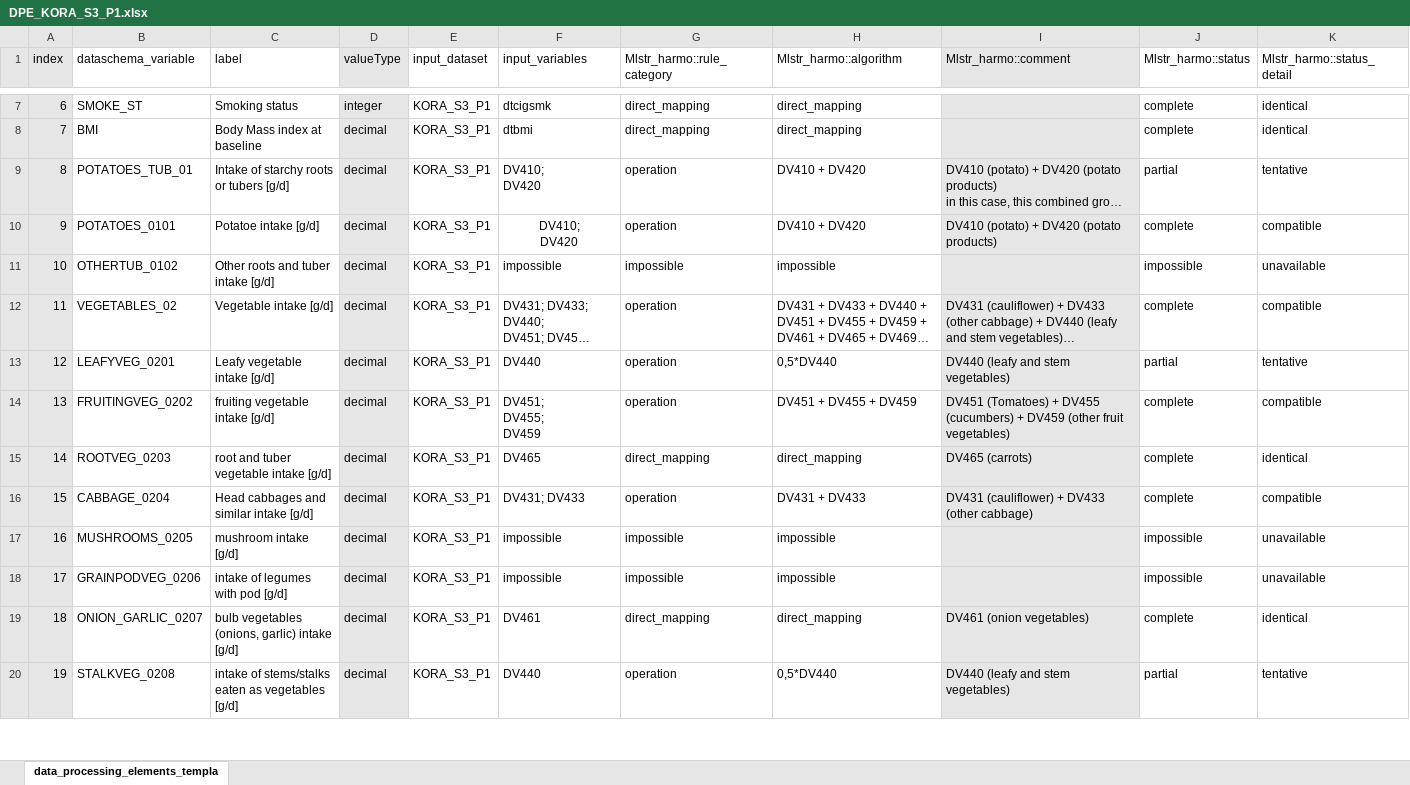
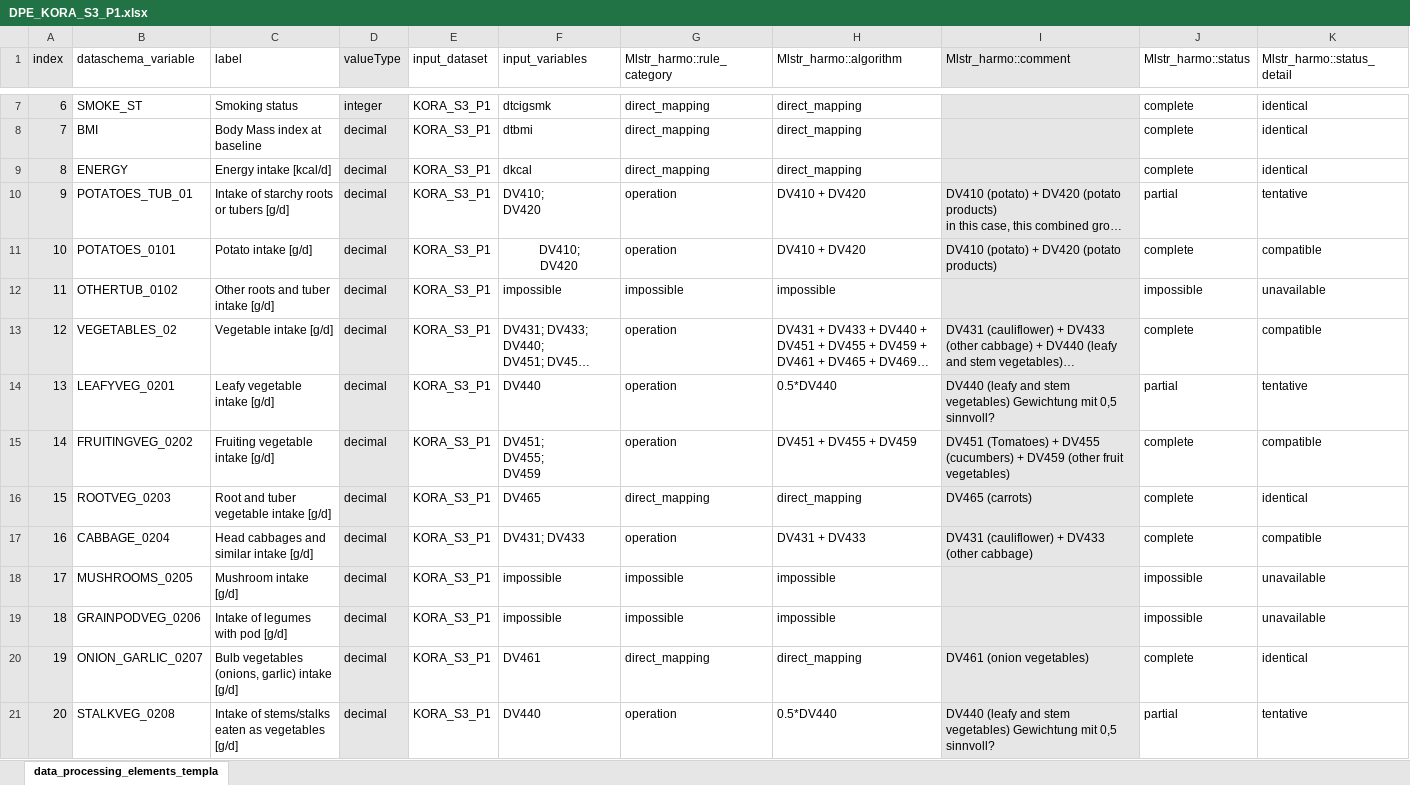
Before and after one commit to nfdi4health/use-cases-harmonisation, an Excel workbook: rmonize/data_proc_elem/DPE_KORA_S3_P1.xlsx, sheet data_processing_elements_templa, drawn as a sheet; only a part is shown, gaps mark what is left out; long unchanged cells end in …; values as stored, in another font and other column widths than the file's, no borders; addresses are those after the commit; the diff covers the shown part only; the diff names each change by its address in the sheet, - before the commit and + after, or states it on an @@ line.

Commit message:
same changes as in KORA S1

```diff
--- a/rmonize/data_proc_elem/DPE_KORA_S3_P1.xlsx (sheet data_processing_elements_templa)
+++ b/rmonize/data_proc_elem/DPE_KORA_S3_P1.xlsx (sheet data_processing_elements_templa)
+row 9: 8 | ENERGY | Energy intake [kcal/d] | decimal | KORA_S3_P1 | dkcal | direct_mapping | direct_mapping |  | complete | identical
@@ column A (index) renumbered from row 10 down @@
-C11 (label): Potatoe intake [g/d]
+C11 (label): Potato intake [g/d]
-H14 (Mlstr_harmo::algorithm): 0,5*DV440
+H14 (Mlstr_harmo::algorithm): 0.5*DV440
-I14 (Mlstr_harmo::comment): …stem vegetables)
+I14 (Mlstr_harmo::comment): …stem vegetables) Gewichtung mit 0,5 sinnvoll?
-C15 (label): fruiting vegetable intake [g/d]
+C15 (label): Fruiting vegetable intake [g/d]
-C16 (label): root and tuber vegetable intake [g/d]
+C16 (label): Root and tuber vegetable intake [g/d]
-C18 (label): mushroom intake [g/d]
+C18 (label): Mushroom intake [g/d]
-C19 (label): intake of legumes with pod [g/d]
+C19 (label): Intake of legumes with pod [g/d]
-C20 (label): bulb vegetables (onions, garlic) intake [g/d]
+C20 (label): Bulb vegetables (onions, garlic) intake [g/d]
-C21 (label): intake of stems/stalks…
+C21 (label): Intake of stems/stalks…
-H21 (Mlstr_harmo::algorithm): 0,5*DV440
+H21 (Mlstr_harmo::algorithm): 0.5*DV440
-I21 (Mlstr_harmo::comment): …stem vegetables)
+I21 (Mlstr_harmo::comment): …stem vegetables) Gewichtung mit 0,5 sinnvoll?
```
Also changed, not shown: 42 edited cells and cell formats elsewhere in this sheet, rmonize/data_dictionary/DD_KORA_S3_P1.xlsx.
